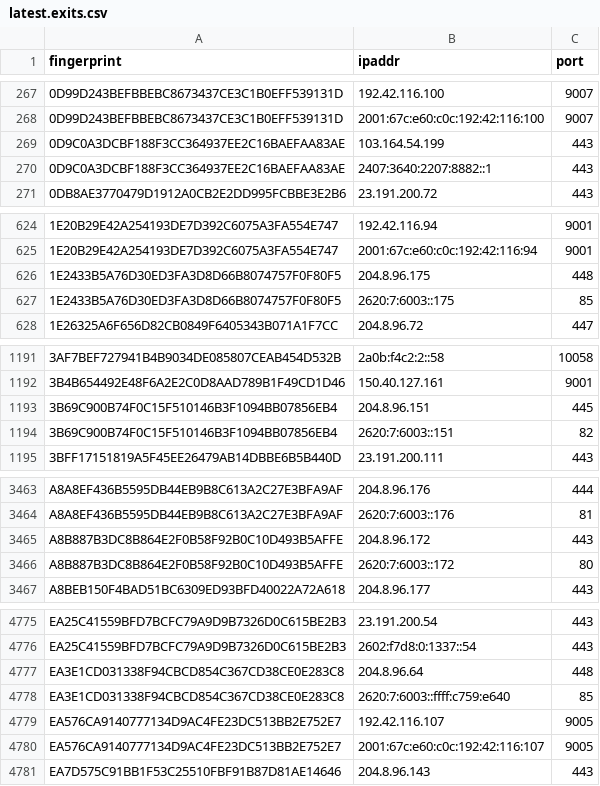
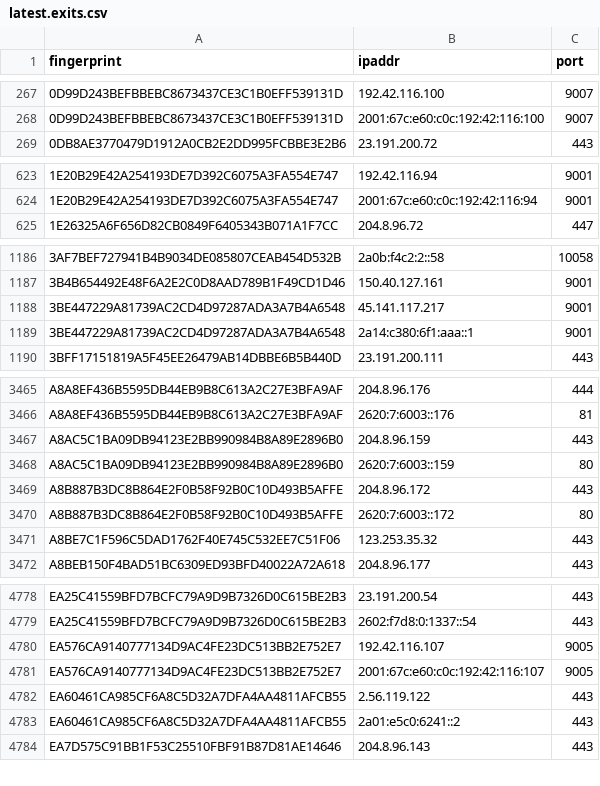
Before and after one commit to alireza-rezaee/tor-nodes, a CSV file: latest.exits.csv, drawn as a sheet; only a part is shown, gaps mark what is left out; the diff covers the shown part only.

```diff
--- a/latest.exits.csv
+++ b/latest.exits.csv
@@ -268,4 +268,2 @@ fingerprint, ipaddr, port
 0D99D243BEFBBEBC8673437CE3C1B0EFF539131D, 2001:67c:e60:c0c:192:42:116:100, 9007
-0D9C0A3DCBF188F3CC364937EE2C16BAEFAA83AE, 103.164.54.199, 443
-0D9C0A3DCBF188F3CC364937EE2C16BAEFAA83AE, 2407:3640:2207:8882::1, 443
 0DB8AE3770479D1912A0CB2E2DD995FCBBE3E2B6, 23.191.200.72, 443
@@ -625,4 +624,2 @@ fingerprint, ipaddr, port
 1E20B29E42A254193DE7D392C6075A3FA554E747, 2001:67c:e60:c0c:192:42:116:94, 9001
-1E2433B5A76D30ED3FA3D8D66B8074757F0F80F5, 204.8.96.175, 448
-1E2433B5A76D30ED3FA3D8D66B8074757F0F80F5, 2620:7:6003::175, 85
 1E26325A6F656D82CB0849F6405343B071A1F7CC, 204.8.96.72, 447
@@ -1192,4 +1187,4 @@ fingerprint, ipaddr, port
 3B4B654492E48F6A2E2C0D8AAD789B1F49CD1D46, 150.40.127.161, 9001
-3B69C900B74F0C15F510146B3F1094BB07856EB4, 204.8.96.151, 445
-3B69C900B74F0C15F510146B3F1094BB07856EB4, 2620:7:6003::151, 82
+3BE447229A81739AC2CD4D97287ADA3A7B4A6548, 45.141.117.217, 9001
+3BE447229A81739AC2CD4D97287ADA3A7B4A6548, 2a14:c380:6f1:aaa::1, 9001
 3BFF17151819A5F45EE26479AB14DBBE6B5B440D, 23.191.200.111, 443
@@ -3464,4 +3466,7 @@ A8A8EF436B5595DB44EB9B8C613A2C27E3BFA9AF, 204.8.96.176, 444
 A8A8EF436B5595DB44EB9B8C613A2C27E3BFA9AF, 2620:7:6003::176, 81
+A8AC5C1BA09DB94123E2BB990984B8A89E2896B0, 204.8.96.159, 443
+A8AC5C1BA09DB94123E2BB990984B8A89E2896B0, 2620:7:6003::159, 80
 A8B887B3DC8B864E2F0B58F92B0C10D493B5AFFE, 204.8.96.172, 443
 A8B887B3DC8B864E2F0B58F92B0C10D493B5AFFE, 2620:7:6003::172, 80
+A8BE7C1F596C5DAD1762F40E745C532EE7C51F06, 123.253.35.32, 443
 A8BEB150F4BAD51BC6309ED93BFD40022A72A618, 204.8.96.177, 443
@@ -4776,6 +4779,6 @@ EA25C41559BFD7BCFC79A9D9B7326D0C615BE2B3, 23.191.200.54, 443
 EA25C41559BFD7BCFC79A9D9B7326D0C615BE2B3, 2602:f7d8:0:1337::54, 443
-EA3E1CD031338F94CBCD854C367CD38CE0E283C8, 204.8.96.64, 448
-EA3E1CD031338F94CBCD854C367CD38CE0E283C8, 2620:7:6003::ffff:c759:e640, 85
 EA576CA9140777134D9AC4FE23DC513BB2E752E7, 192.42.116.107, 9005
 EA576CA9140777134D9AC4FE23DC513BB2E752E7, 2001:67c:e60:c0c:192:42:116:107, 9005
+EA60461CA985CF6A8C5D32A7DFA4AA4811AFCB55, 2.56.119.122, 443
+EA60461CA985CF6A8C5D32A7DFA4AA4811AFCB55, 2a01:e5c0:6241::2, 443
 EA7D575C91BB1F53C25510FBF91B87D81AE14646, 204.8.96.143, 443
```
Also changed, not shown: 27 added rows, 19 removed rows and 1 edited cell elsewhere in this file, latest.all.csv, 1 other file.
